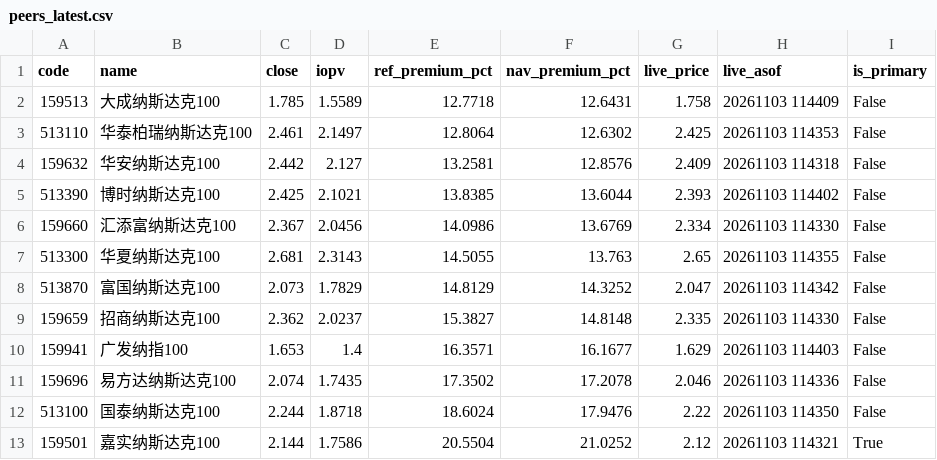
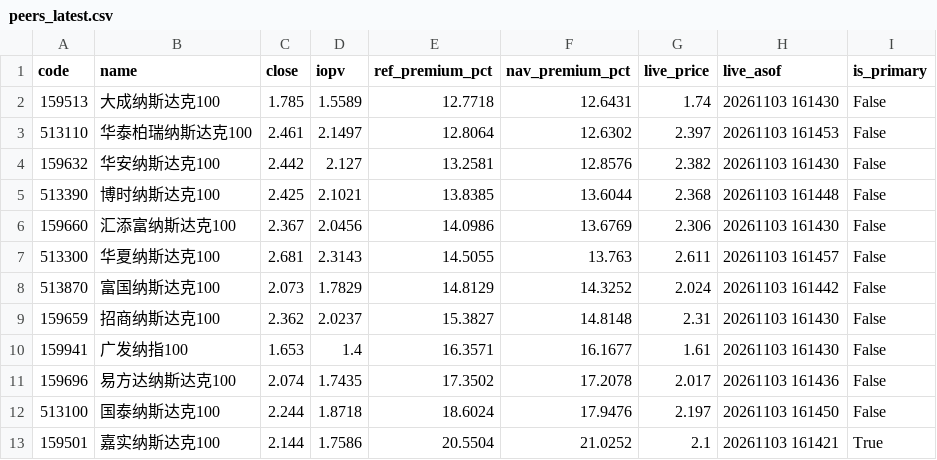
Before and after one commit to fan930450-cpu/nazhietf, a CSV file: data/peers_latest.csv, drawn as a sheet.

```diff
--- a/data/peers_latest.csv
+++ b/data/peers_latest.csv
@@ -1,13 +1,13 @@
 code,name,close,iopv,ref_premium_pct,nav_premium_pct,live_price,live_asof,is_primary
-159513,大成纳斯达克100,1.785,1.5589,12.7718,12.6431,1.758,20261103 114409,False
-513110,华泰柏瑞纳斯达克100,2.461,2.1497,12.8064,12.6302,2.425,20261103 114353,False
-159632,华安纳斯达克100,2.442,2.127,13.2581,12.8576,2.409,20261103 114318,False
-513390,博时纳斯达克100,2.425,2.1021,13.8385,13.6044,2.393,20261103 114402,False
-159660,汇添富纳斯达克100,2.367,2.0456,14.0986,13.6769,2.334,20261103 114330,False
-513300,华夏纳斯达克100,2.681,2.3143,14.5055,13.763,2.65,20261103 114355,False
-513870,富国纳斯达克100,2.073,1.7829,14.8129,14.3252,2.047,20261103 114342,False
-159659,招商纳斯达克100,2.362,2.0237,15.3827,14.8148,2.335,20261103 114330,False
-159941,广发纳指100,1.653,1.4,16.3571,16.1677,1.629,20261103 114403,False
-159696,易方达纳斯达克100,2.074,1.7435,17.3502,17.2078,2.046,20261103 114336,False
-513100,国泰纳斯达克100,2.244,1.8718,18.6024,17.9476,2.22,20261103 114350,False
-159501,嘉实纳斯达克100,2.144,1.7586,20.5504,21.0252,2.12,20261103 114321,True
+159513,大成纳斯达克100,1.785,1.5589,12.7718,12.6431,1.74,20261103 161430,False
+513110,华泰柏瑞纳斯达克100,2.461,2.1497,12.8064,12.6302,2.397,20261103 161453,False
+159632,华安纳斯达克100,2.442,2.127,13.2581,12.8576,2.382,20261103 161430,False
+513390,博时纳斯达克100,2.425,2.1021,13.8385,13.6044,2.368,20261103 161448,False
+159660,汇添富纳斯达克100,2.367,2.0456,14.0986,13.6769,2.306,20261103 161430,False
+513300,华夏纳斯达克100,2.681,2.3143,14.5055,13.763,2.611,20261103 161457,False
+513870,富国纳斯达克100,2.073,1.7829,14.8129,14.3252,2.024,20261103 161442,False
+159659,招商纳斯达克100,2.362,2.0237,15.3827,14.8148,2.31,20261103 161430,False
+159941,广发纳指100,1.653,1.4,16.3571,16.1677,1.61,20261103 161430,False
+159696,易方达纳斯达克100,2.074,1.7435,17.3502,17.2078,2.017,20261103 161436,False
+513100,国泰纳斯达克100,2.244,1.8718,18.6024,17.9476,2.197,20261103 161450,False
+159501,嘉实纳斯达克100,2.144,1.7586,20.5504,21.0252,2.1,20261103 161421,True
```
Also changed, not shown: 2 other files.
